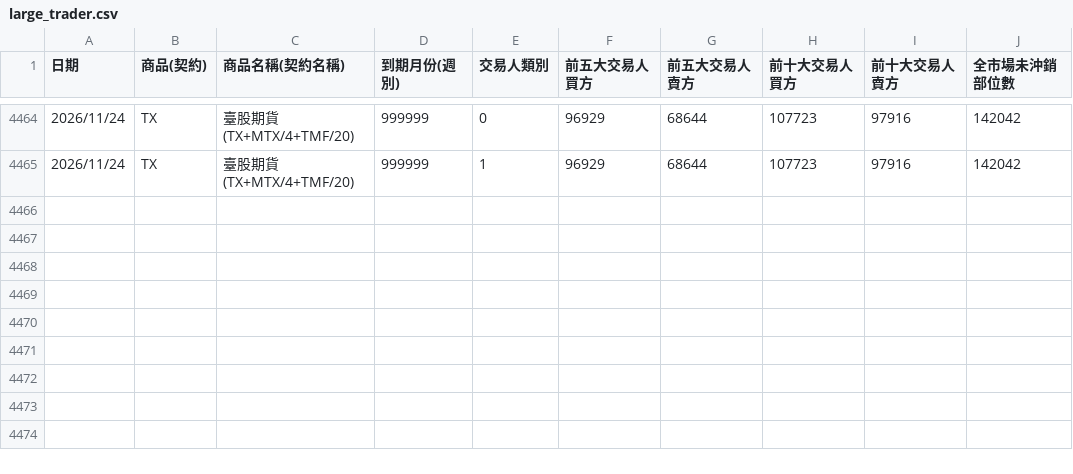
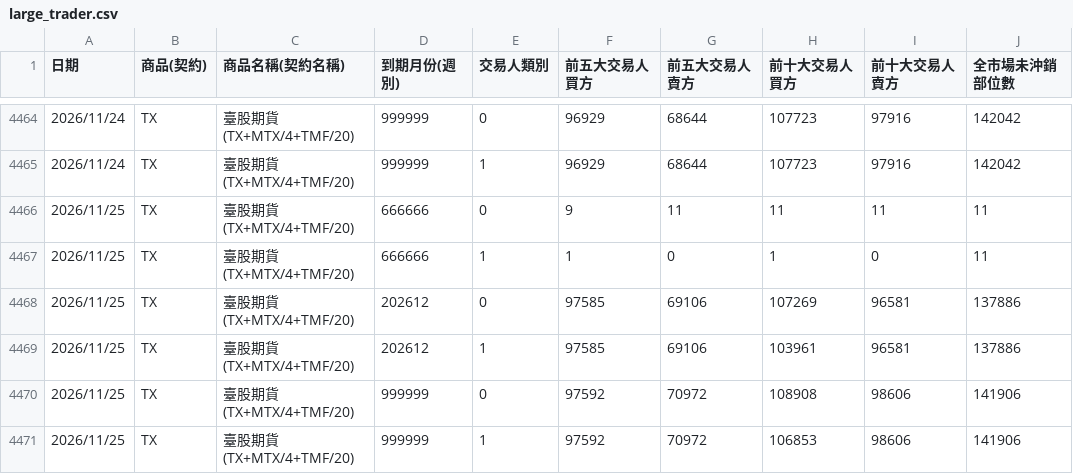
Before and after one commit to xd1104/trade-log, a CSV file: large_trader.csv, drawn as a sheet; only a part is shown, gaps mark what is left out.

```diff
--- a/large_trader.csv
+++ b/large_trader.csv
@@ -4465 +4465,7 @@
 2026/11/24,TX,臺股期貨(TX+MTX/4+TMF/20),999999,1,96929,68644,107723,97916,142042
+2026/11/25,TX,臺股期貨(TX+MTX/4+TMF/20),666666,0,9,11,11,11,11
+2026/11/25,TX,臺股期貨(TX+MTX/4+TMF/20),666666,1,1,0,1,0,11
+2026/11/25,TX,臺股期貨(TX+MTX/4+TMF/20),202612,0,97585,69106,107269,96581,137886
+2026/11/25,TX,臺股期貨(TX+MTX/4+TMF/20),202612,1,97585,69106,103961,96581,137886
+2026/11/25,TX,臺股期貨(TX+MTX/4+TMF/20),999999,0,97592,70972,108908,98606,141906
+2026/11/25,TX,臺股期貨(TX+MTX/4+TMF/20),999999,1,97592,70972,106853,98606,141906
```
Also changed, not shown: futco.csv, futco_ah.csv, 8 other files.
